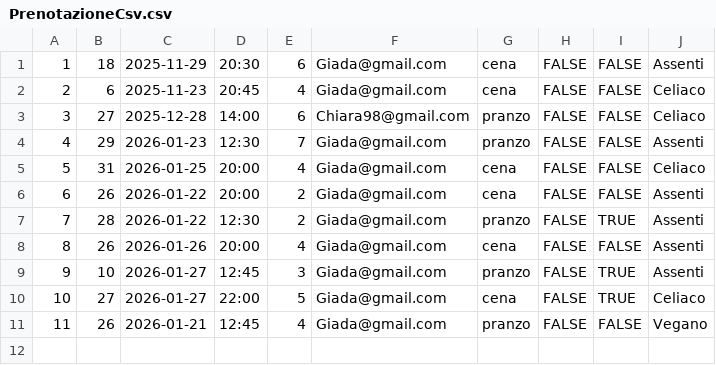
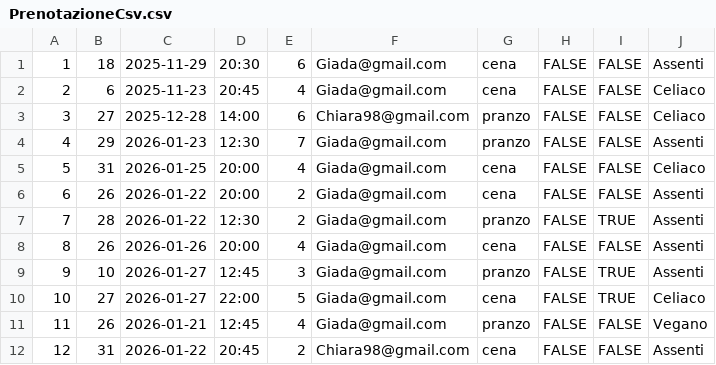
Before and after one commit to AriannaBonini/MeteoGusto, a CSV file: csv/PrenotazioneCsv.csv, drawn as a sheet.

```diff
--- a/csv/PrenotazioneCsv.csv
+++ b/csv/PrenotazioneCsv.csv
@@ -11 +11,2 @@
 11;26;2026-01-21;12:45;4;Giada@gmail.com;pranzo;FALSE;FALSE;Vegano
+12;31;2026-01-22;20:45;2;Chiara98@gmail.com;cena;FALSE;FALSE;Assenti
```
Also changed, not shown: 9 other files.
